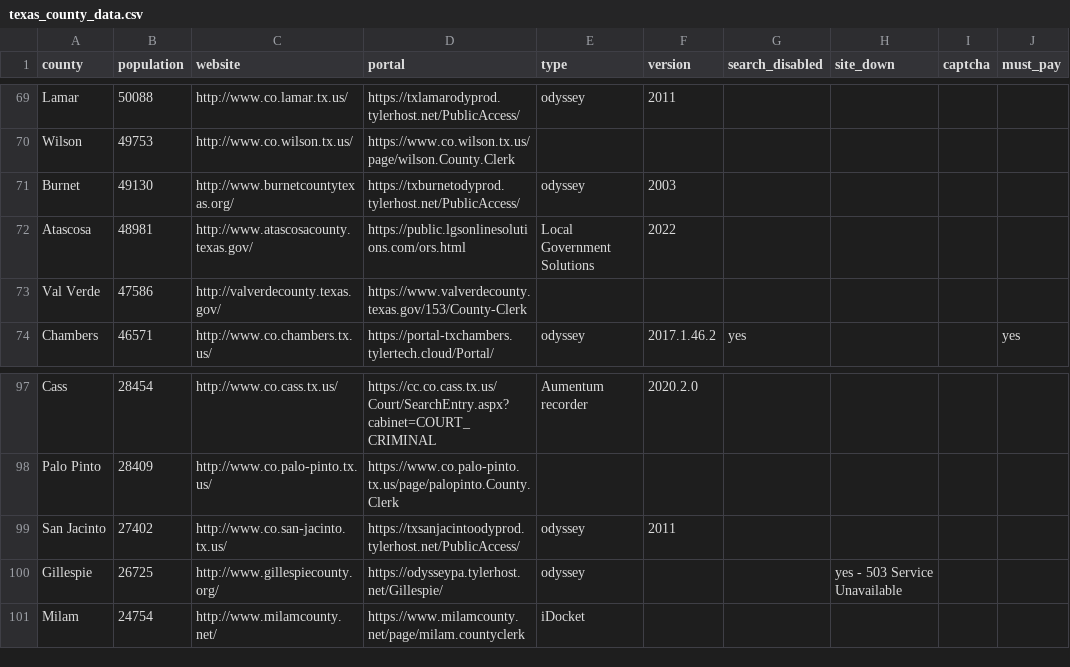
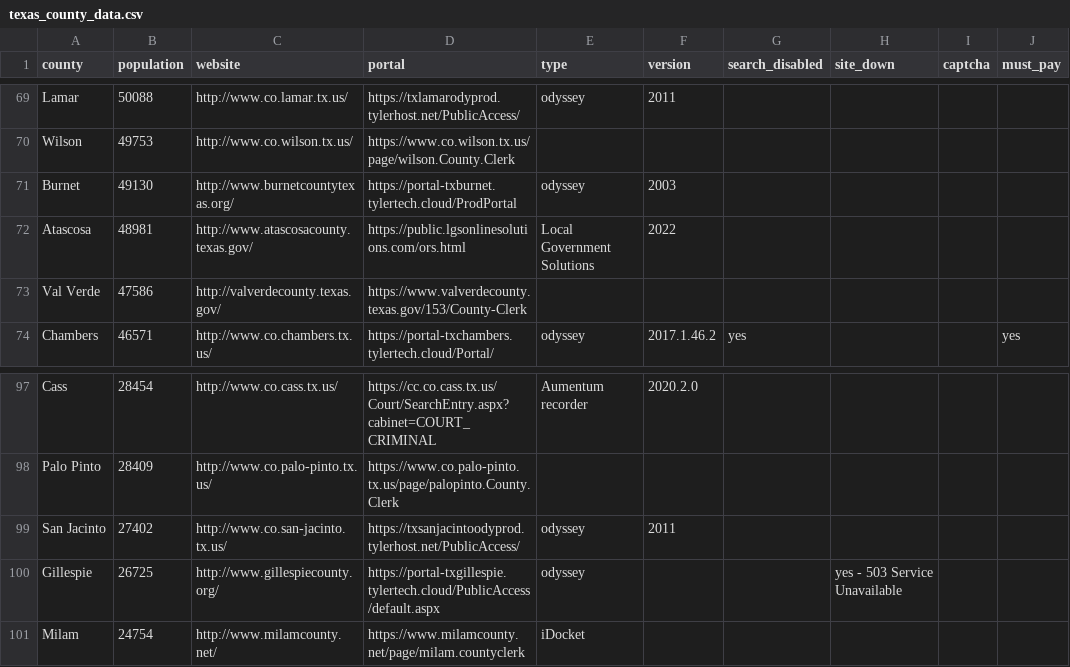
Before and after one commit to open-austin/indigent-defense-stats, a CSV file: resources/texas_county_data.csv, drawn as a sheet; only a part is shown, gaps mark what is left out; the diff names each change by its address in the sheet, - before the commit and + after, or states it on an @@ line.

Commit message:
county portal updates
burnet and gillespie counties both have new portals

```diff
--- a/resources/texas_county_data.csv
+++ b/resources/texas_county_data.csv
-D71 (portal): https://txburnetodyprod.tylerhost.net/PublicAccess/
+D71 (portal): https://portal-txburnet.tylertech.cloud/ProdPortal
-D100 (portal): https://odysseypa.tylerhost.net/Gillespie/
+D100 (portal): https://portal-txgillespie.tylertech.cloud/PublicAccess/default.aspx
```
